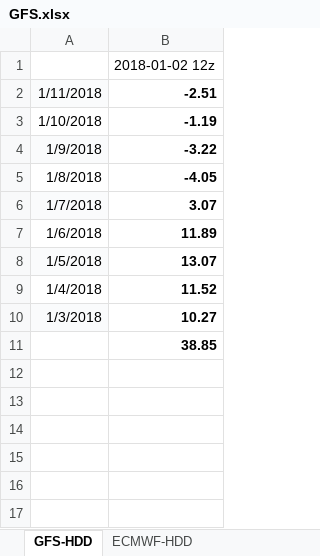
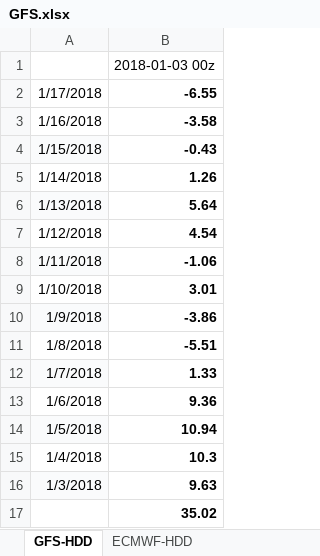
Before and after one commit to shuowenwei/TradingPlans, an Excel workbook: GFS/GFS.xlsx, sheet GFS-HDD, drawn as a sheet; values as stored, in another font and other column widths than the file's, no borders; conditional formats not drawn; addresses are those after the commit; the diff names each change by its address in the sheet, - before the commit and + after, or states it on an @@ line.

Commit message:
update GFS data and added colors

```diff
--- a/GFS/GFS.xlsx (sheet GFS-HDD)
+++ b/GFS/GFS.xlsx (sheet GFS-HDD)
-B1: 2018-01-02 12z
+B1: 2018-01-03 00z
+row 2: 1/17/2018 | -6.55
+row 3: 1/16/2018 | -3.58
+row 4: 1/15/2018 | -0.43
+row 5: 1/14/2018 | 1.26
+row 6: 1/13/2018 | 5.64
+row 7: 1/12/2018 | 4.54
-B8: -2.51
+B8: -1.06
-B9: -1.19
+B9: 3.01
-B10: -3.22
+B10: -3.86
-B11: -4.05
+B11: -5.51
-B12: 3.07
+B12: 1.33
-B13: 11.89
+B13: 9.36
-B14: 13.07
+B14: 10.94
-B15: 11.52
+B15: 10.3
-B16: 10.27
+B16: 9.63
-B17: 38.85
+B17: 35.02
```
Also changed, not shown: sheet ECMWF-HDD.
